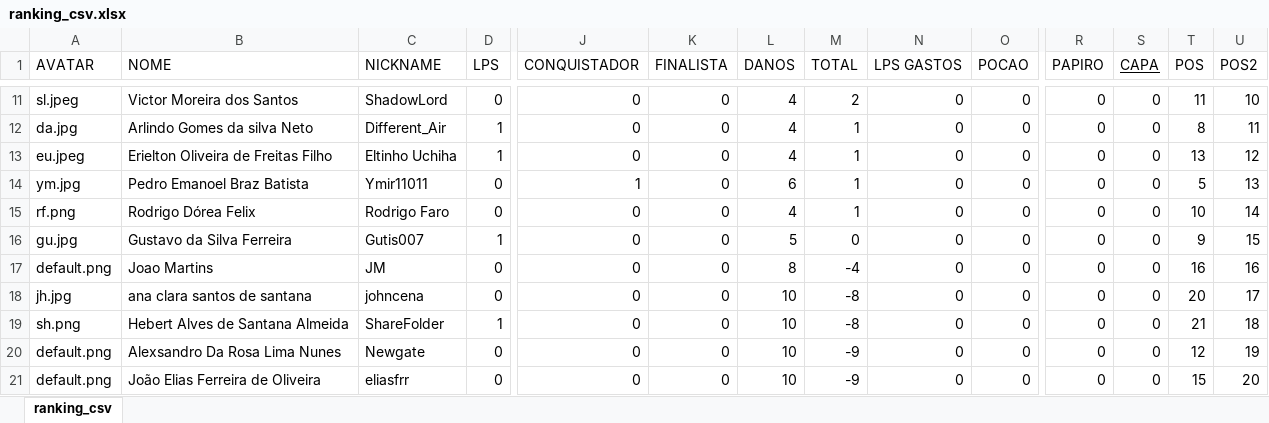
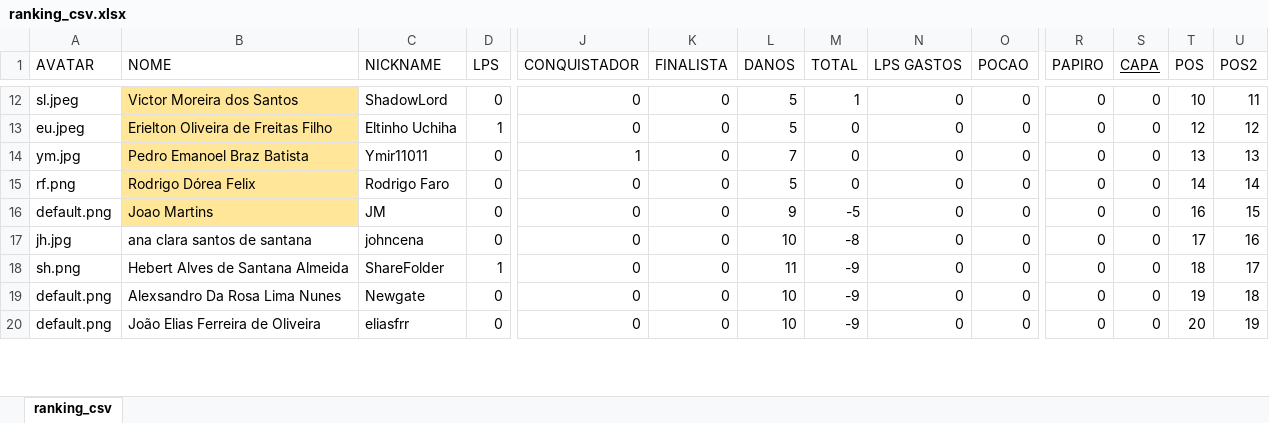
Before and after one commit to LuisAraujo/ranking-lp1-2023.1, an Excel workbook: data/ranking_csv.xlsx, sheet ranking_csv, drawn as a sheet; only a part is shown, gaps mark what is left out; values as stored, in another font and other column widths than the file's, no borders; removed rows and columns are numbered as before the commit, all else as after; rows hold the shown columns only; the diff covers the shown part only; the diff names each change by its address in the sheet, - before the commit and + after, or states it on an @@ line.

```diff
--- a/data/ranking_csv.xlsx (sheet ranking_csv)
+++ b/data/ranking_csv.xlsx (sheet ranking_csv)
-B12 fill: none
+B12 fill: #FFE699
-L12 (DANOS): 4
+L12 (DANOS): 5
-M12 (TOTAL): 2
+M12 (TOTAL): 1
-T12 (POS): 11
+T12 (POS): 10
-U12 (POS2): 10
+U12 (POS2): 11
-row 12: da.jpg | Arlindo Gomes da silva Neto | Different_Air | 1 | 0 | 0 | 4 | 1 | 0 | 0 | 0 | 0 | 8 | 11
-B13:B15 fill: none
+B13:B15 fill: #FFE699
-L13 (DANOS): 4
+L13 (DANOS): 5
-M13:M15 (TOTAL): 1
+M13:M15 (TOTAL): 0
-T13 (POS): 13
+T13 (POS): 12
-L14 (DANOS): 6
+L14 (DANOS): 7
-T14 (POS): 5
+T14 (POS): 13
-L15 (DANOS): 4
+L15 (DANOS): 5
-T15 (POS): 10
+T15 (POS): 14
-row 16: gu.jpg | Gustavo da Silva Ferreira | Gutis007 | 1 | 0 | 0 | 5 | 0 | 0 | 0 | 0 | 0 | 9 | 15
-B16 fill: none
+B16 fill: #FFE699
-L16 (DANOS): 8
+L16 (DANOS): 9
-M16 (TOTAL): -4
+M16 (TOTAL): -5
-U16 (POS2): 16
+U16 (POS2): 15
-T17 (POS): 20
+T17 (POS): 17
-U17 (POS2): 17
+U17 (POS2): 16
-L18 (DANOS): 10
+L18 (DANOS): 11
-M18 (TOTAL): -8
+M18 (TOTAL): -9
-T18 (POS): 21
+T18 (POS): 18
-U18 (POS2): 18
+U18 (POS2): 17
-T19 (POS): 12
+T19 (POS): 19
-U19 (POS2): 19
+U19 (POS2): 18
-T20 (POS): 15
+T20 (POS): 20
-U20 (POS2): 20
+U20 (POS2): 19
```
Also changed, not shown: 3 added rows, 2 removed rows, 29 edited cells and cell formats elsewhere in this sheet, formulas that keep their value, 2 other files.
